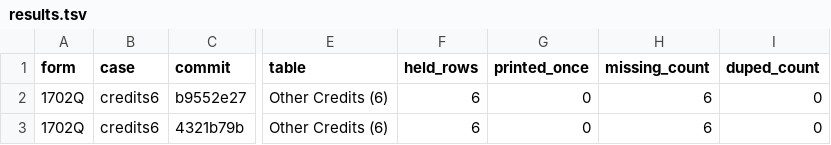
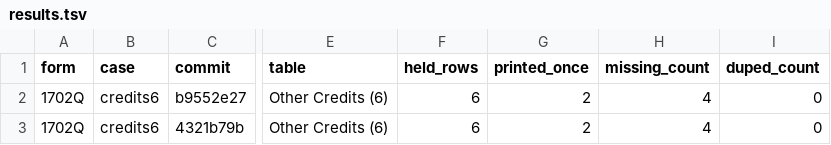
Before and after one commit to buggyDcode/buwiz-forms, a TSV file: form-review/check/band-flow/1702Q/results.tsv, drawn as a sheet; only a part is shown, gaps mark what is left out; the diff names each change by its address in the sheet, - before the commit and + after, or states it on an @@ line.

Commit message:
proof(band-flow): independent check of 1702Q (4321b79b vs b9552e27)

```diff
--- a/form-review/check/band-flow/1702Q/results.tsv
+++ b/form-review/check/band-flow/1702Q/results.tsv
-G2:G3 (printed_once): 0
+G2:G3 (printed_once): 2
-H2:H3 (missing_count): 6
+H2:H3 (missing_count): 4
```
Also changed, not shown: 9 other files.
